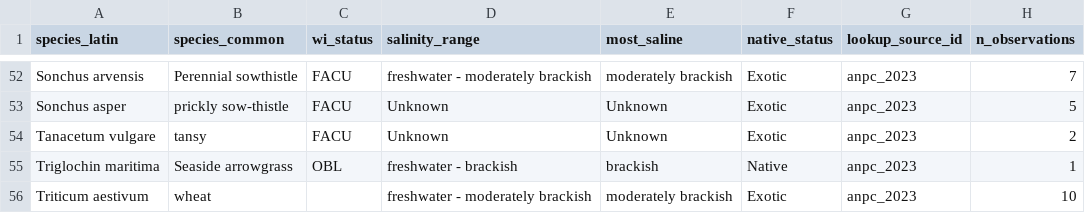
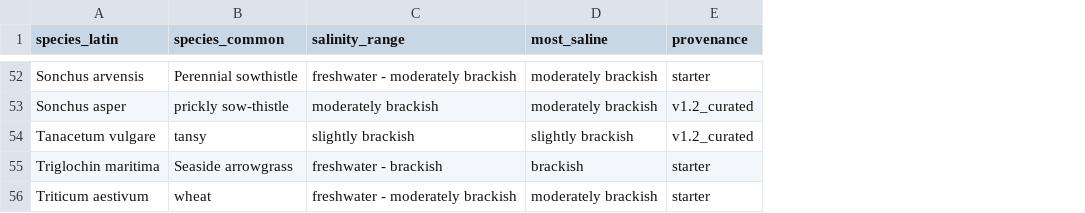
Before and after one commit to GreenPlanEdm/wetland-tools, a CSV file: data-raw/species_salinity_tolerance.csv, drawn as a sheet; only a part is shown, gaps mark what is left out; removed rows and columns are numbered as before the commit, all else as after; the diff covers the shown part only; the diff names each change by its address in the sheet, - before the commit and + after, or states it on an @@ line.

```diff
--- a/data-raw/species_salinity_tolerance.csv
+++ b/data-raw/species_salinity_tolerance.csv
-column C (wi_status), rows 52-55: FACU | FACU | FACU | OBL
-column F (native_status), rows 52-56: Exotic | Exotic | Exotic | Native | Exotic
-column G (lookup_source_id), rows 52-56: all anpc_2023
-column H (n_observations), rows 52-56: 7 | 5 | 2 | 1 | 10
+column E (provenance), rows 52-56: starter | v1.2_curated | v1.2_curated | starter | starter
-C53 (salinity_range): Unknown
+C53 (salinity_range): moderately brackish
-D53 (most_saline): Unknown
+D53 (most_saline): moderately brackish
-C54 (salinity_range): Unknown
+C54 (salinity_range): slightly brackish
-D54 (most_saline): Unknown
+D54 (most_saline): slightly brackish
```
Also changed, not shown: 56 edited cells elsewhere in this file, data-raw/references.csv, 4 other files.
